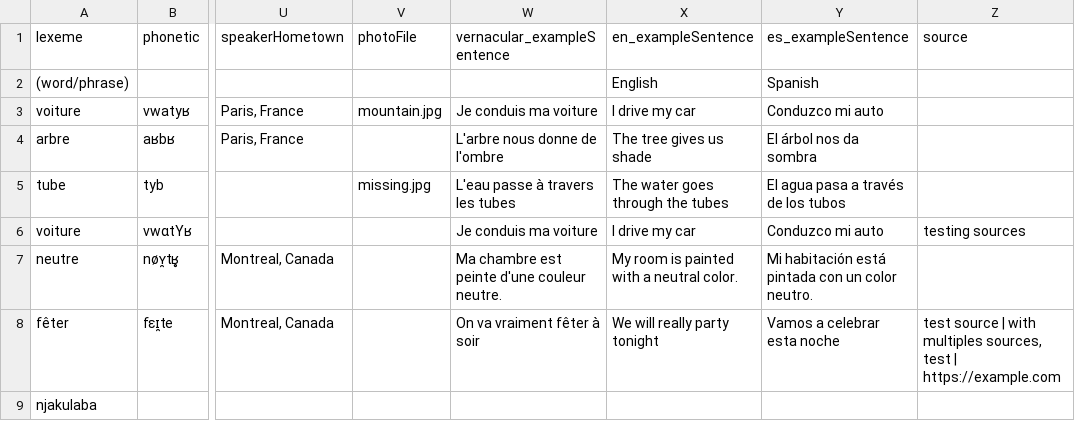
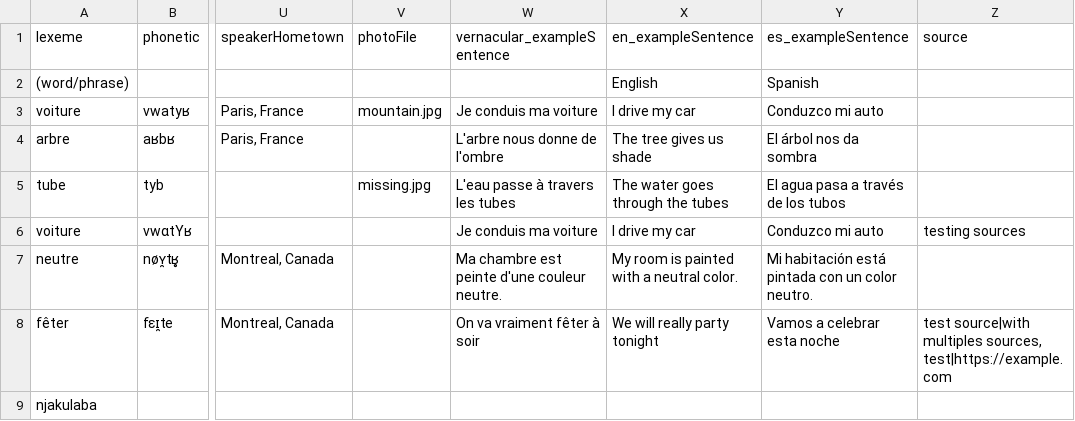
Before and after one commit to livingtongues/living-dictionaries, a CSV file: packages/scripts/import/data/example/example.csv, drawn as a sheet; only a part is shown, gaps mark what is left out; the diff names each change by its address in the sheet, - before the commit and + after, or states it on an @@ line.

Commit message:
remove spaces between sources

```diff
--- a/packages/scripts/import/data/example/example.csv
+++ b/packages/scripts/import/data/example/example.csv
-Z8 (source): test source | with multiples sources, test | https://example.com
+Z8 (source): test source|with multiples sources, test|https://example.com
```
Also changed, not shown: 2 other files.
